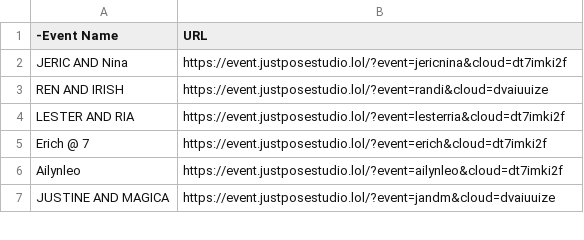
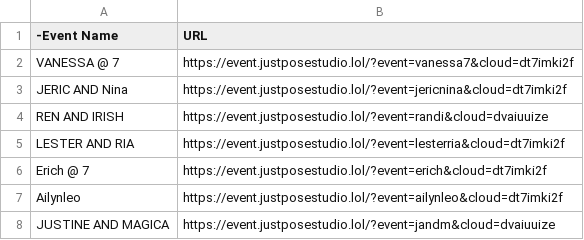
Before and after one commit to sirnichemotivation-rgb/events-landingpage, a CSV file: events.csv, drawn as a sheet; only a part is shown; the diff names each change by its address in the sheet, - before the commit and + after, or states it on an @@ line.

Commit message:
Update events.csv

```diff
--- a/events.csv
+++ b/events.csv
+row 2: VANESSA @ 7 | https://event.justposestudio.lol/?event=vanessa7&cloud=dt7imki2f
```
